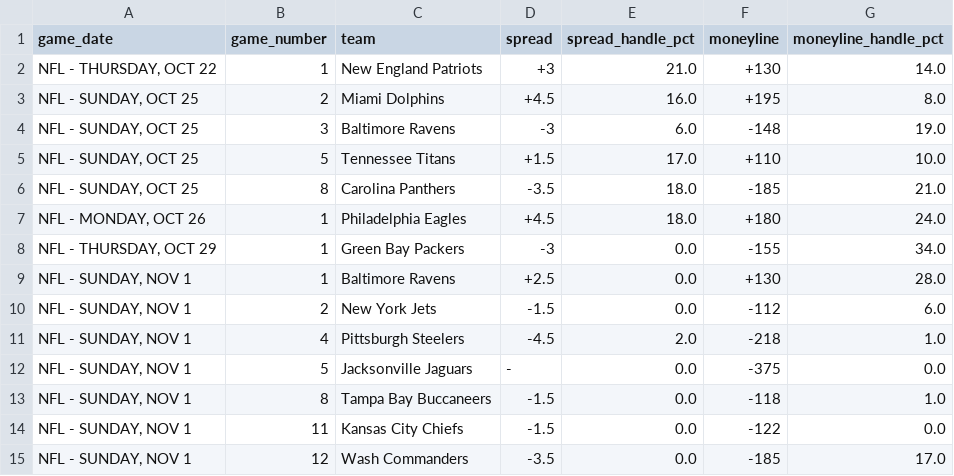
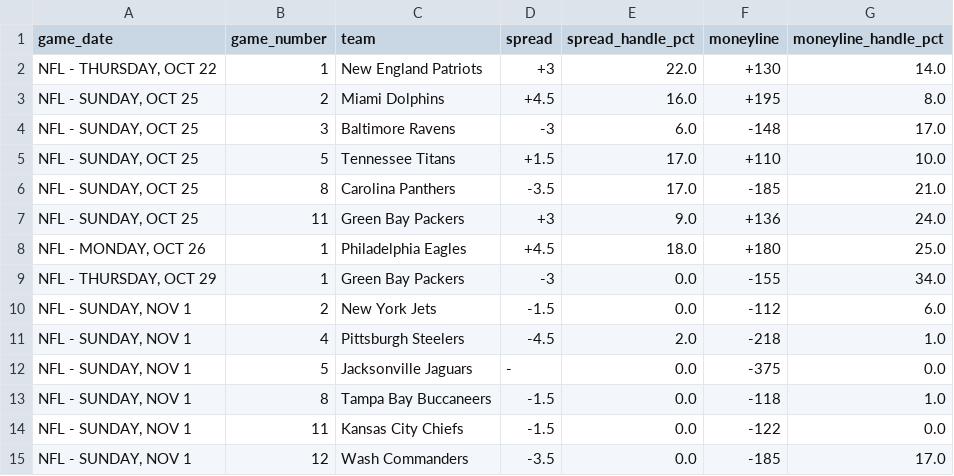
Before and after one commit to nevdesh/nfl-contrarian-dashboard, a CSV file: data/contrarian_qualifiers.csv, drawn as a sheet.

```diff
--- a/data/contrarian_qualifiers.csv
+++ b/data/contrarian_qualifiers.csv
@@ -1,10 +1,10 @@
 game_date,game_number,team,spread,spread_handle_pct,moneyline,moneyline_handle_pct
-"NFL - THURSDAY, OCT 22",1,New England Patriots,+3,21.0,+130,14.0
+"NFL - THURSDAY, OCT 22",1,New England Patriots,+3,22.0,+130,14.0
 "NFL - SUNDAY, OCT 25",2,Miami Dolphins,+4.5,16.0,+195,8.0
-"NFL - SUNDAY, OCT 25",3,Baltimore Ravens,-3,6.0,-148,19.0
+"NFL - SUNDAY, OCT 25",3,Baltimore Ravens,-3,6.0,-148,17.0
 "NFL - SUNDAY, OCT 25",5,Tennessee Titans,+1.5,17.0,+110,10.0
-"NFL - SUNDAY, OCT 25",8,Carolina Panthers,-3.5,18.0,-185,21.0
-"NFL - MONDAY, OCT 26",1,Philadelphia Eagles,+4.5,18.0,+180,24.0
+"NFL - SUNDAY, OCT 25",8,Carolina Panthers,-3.5,17.0,-185,21.0
+"NFL - SUNDAY, OCT 25",11,Green Bay Packers,+3,9.0,+136,24.0
+"NFL - MONDAY, OCT 26",1,Philadelphia Eagles,+4.5,18.0,+180,25.0
 "NFL - THURSDAY, OCT 29",1,Green Bay Packers,-3,0.0,-155,34.0
-"NFL - SUNDAY, NOV 1",1,Baltimore Ravens,+2.5,0.0,+130,28.0
 "NFL - SUNDAY, NOV 1",2,New York Jets,-1.5,0.0,-112,6.0
```
Also changed, not shown: 1 other file.
